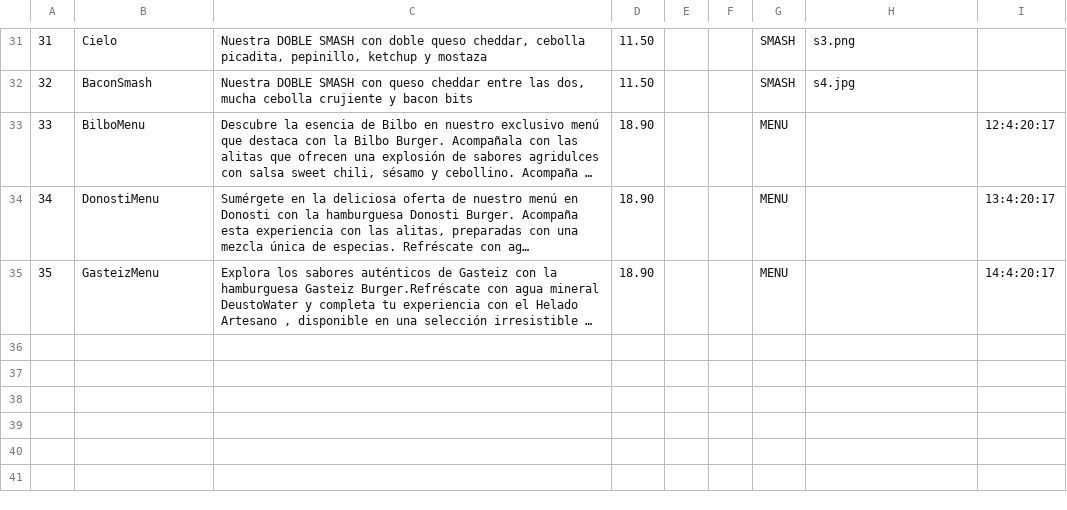
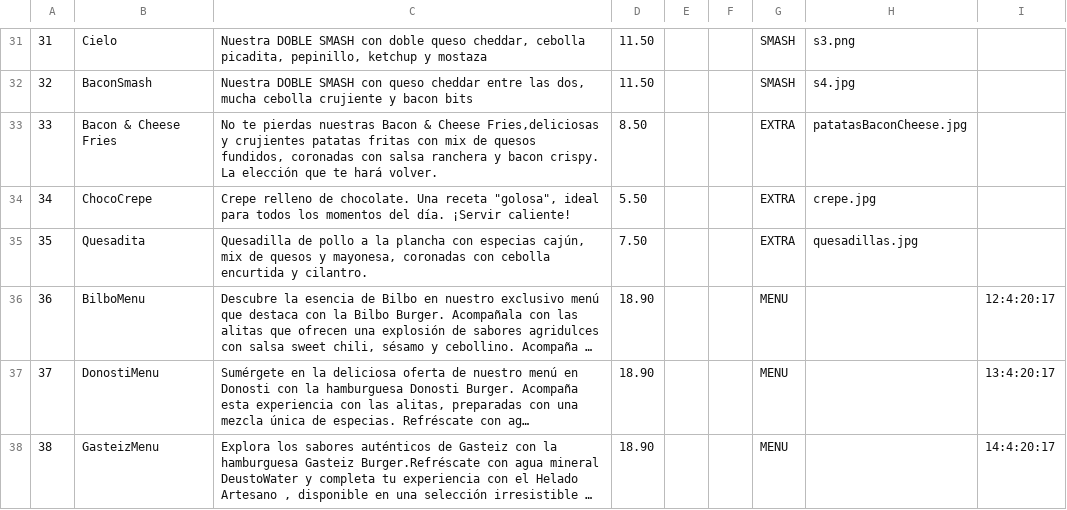
Before and after one commit to Inigofiat/DeustoKing, a CSV file: DeustoKing/ficheros/productos.csv, drawn as a sheet; only a part is shown, gaps mark what is left out; long unchanged cells end in …; addresses are those after the commit; the diff names each change by its address in the sheet, - before the commit and + after, or states it on an @@ line.

Commit message:
Modificaciones en las Ventanas y ficheros, fotos añadidas

```diff
--- a/DeustoKing/ficheros/productos.csv
+++ b/DeustoKing/ficheros/productos.csv
+row 33: 33 | Bacon & Cheese Fries | No te pierdas nuestras Bacon & Cheese Fries,deliciosas y crujientes patatas fritas con mix de quesos fundidos, coronadas con salsa ranchera y bacon crispy. La elección que te hará volver. | 8.50 |  |  | EXTRA | patatasBaconCheese.jpg
+row 34: 34 | ChocoCrepe | Crepe relleno de chocolate. Una receta "golosa", ideal para todos los momentos del día. ¡Servir caliente! | 5.50 |  |  | EXTRA | crepe.jpg
+row 35: 35 | Quesadita | Quesadilla de pollo a la plancha con especias cajún, mix de quesos y mayonesa, coronadas con cebolla encurtida y cilantro. | 7.50 |  |  | EXTRA | quesadillas.jpg
@@ column A renumbered from row 36 down @@
```
Also changed, not shown: DeustoKing/ficheros/Clientes.csv, 6 other files.
